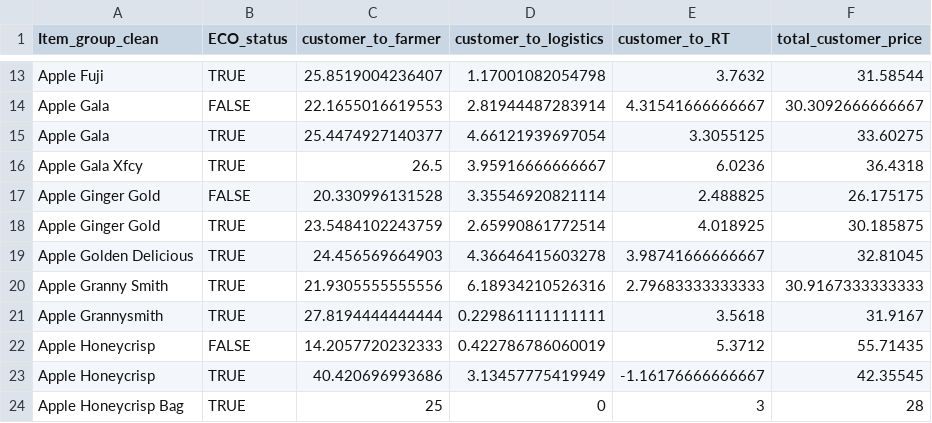
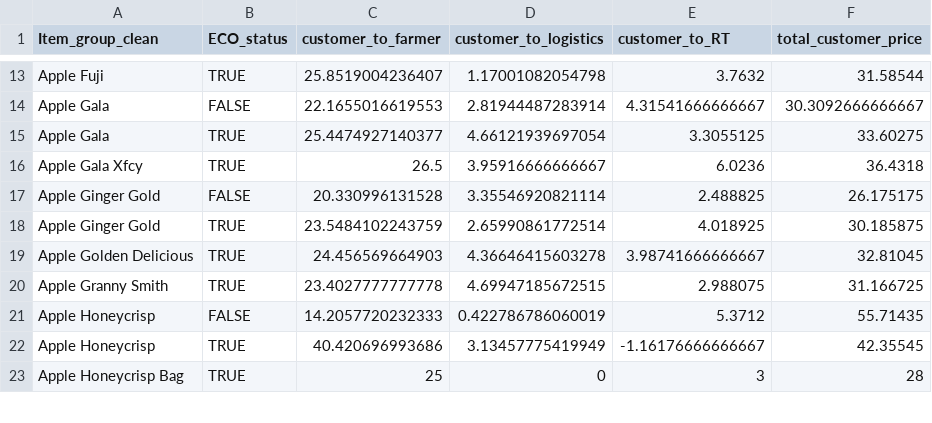
Before and after one commit to cdelannoy/sourcingboston, a CSV file: data/redtomato/output/cleaned_data_final_constance.csv, drawn as a sheet; only a part is shown, gaps mark what is left out.

Commit message:
fix grannysmith

```diff
--- a/data/redtomato/output/cleaned_data_final_constance.csv
+++ b/data/redtomato/output/cleaned_data_final_constance.csv
@@ -19,4 +19,3 @@
 "Apple Golden Delicious",TRUE,24.456569664903,4.36646415603278,3.98741666666667,32.81045
-"Apple Granny Smith",TRUE,21.9305555555556,6.18934210526316,2.79683333333333,30.9167333333333
-"Apple Grannysmith",TRUE,27.8194444444444,0.229861111111111,3.5618,31.9167
+"Apple Granny Smith",TRUE,23.4027777777778,4.69947185672515,2.988075,31.166725
 "Apple Honeycrisp",FALSE,14.2057720232333,0.422786786060019,5.3712,55.71435
```
Also changed, not shown: data/redtomato/output/pie_data.csv, 1 other file.
